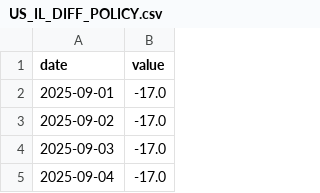
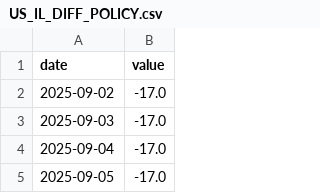
Before and after one commit to Aaron-Levitats/macro-desk-data, a CSV file: US_IL_DIFF_POLICY.csv, drawn as a sheet; only a part is shown; the shorter side is filled out with more unchanged rows.

```diff
--- a/US_IL_DIFF_POLICY.csv
+++ b/US_IL_DIFF_POLICY.csv
@@ -1,3 +1,2 @@
 date,value
-2025-09-01,-17.0
 2025-09-02,-17.0
```
Also changed, not shown: IL_TA125.csv, IL_TA90.csv, 19 other files.
